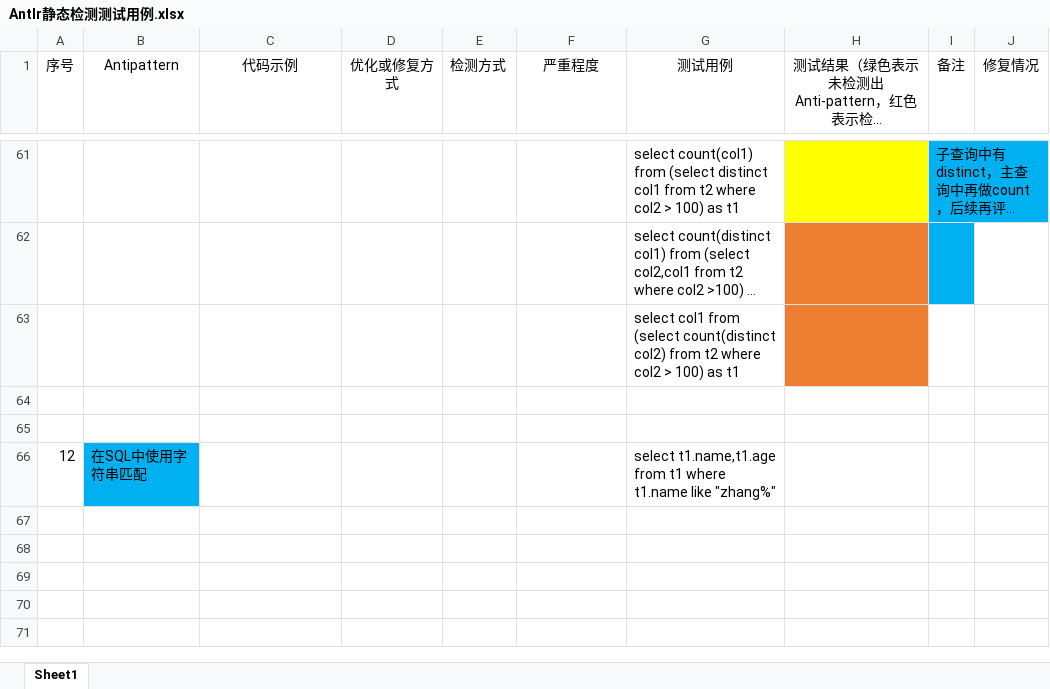
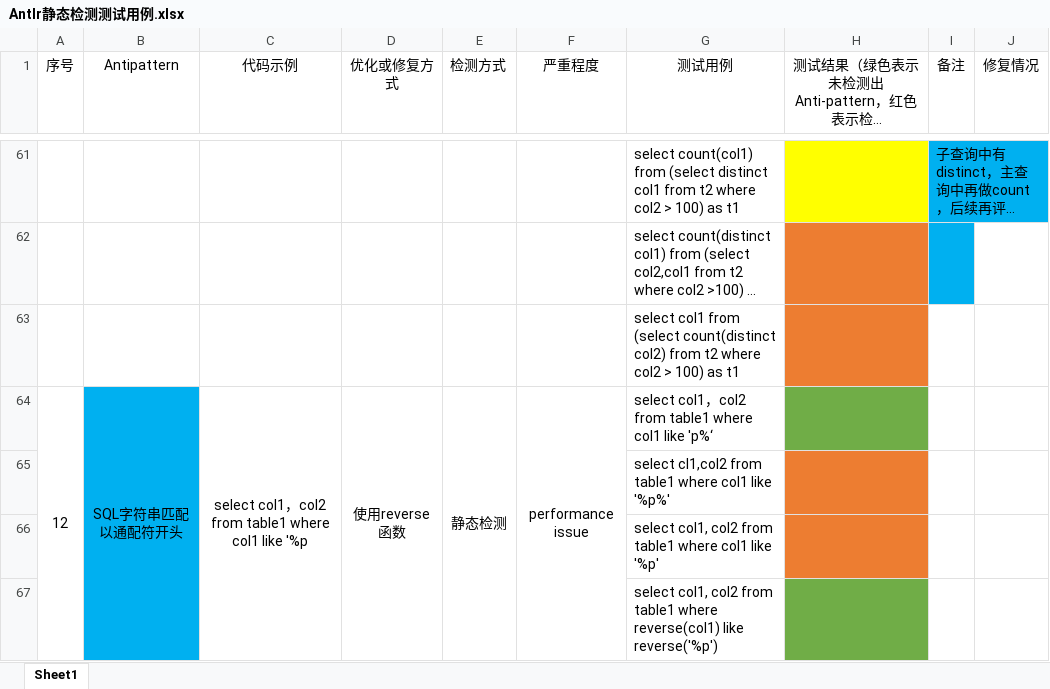
Before and after one commit to RedSmallPanda/DetectionAndFixOfHiveQLAntiPattern, an Excel workbook: docs/Antlr静态检测测试用例.xlsx, sheet Sheet1, drawn as a sheet; only a part is shown, gaps mark what is left out; long unchanged cells end in …; values as stored, in another font and other column widths than the file's, no borders; removed rows and columns are numbered as before the commit, all else as after; the diff names each change by its address in the sheet, - before the commit and + after, or states it on an @@ line.

```diff
--- a/docs/Antlr静态检测测试用例.xlsx (sheet Sheet1)
+++ b/docs/Antlr静态检测测试用例.xlsx (sheet Sheet1)
-row 64: (empty)
+row 64: 12 | SQL字符串匹配以通配符开头 | select col1，col2 from table1 where col1 like '%p | 使用reverse函数 | 静态检测 | performance issue | select col1，col2 from table1 where col1 like 'p%‘
+A64:A67 merged
-B64:B65 fill: none
+B64:B65 fill: #00B0F0
+B64:B67 merged
+C64:C67 merged
+D64:D67 merged
+E64:E67 merged
+F64:F67 merged
-H64 fill: none
+H64 fill: #70AD47
-G65 (测试用例): (empty)
+G65 (测试用例): select cl1,col2 from table1 where col1 like '%p%'
-H65 fill: none
+H65 fill: #ED7D31
-row 66: 12 | 在SQL中使用字符串匹配 |  |  |  |  | select t1.name,t1.age from t1 where t1.name like "zhang%"
+row 66:  |  |  |  |  |  | select col1, col2 from table1 where col1 like '%p'
+row 67:  |  |  |  |  |  | select col1, col2 from table1 where reverse(col1) like reverse('%p')
```
Also changed, not shown: docs/Hive anti-pattern汇总表v1.xlsx, 1 other file.
